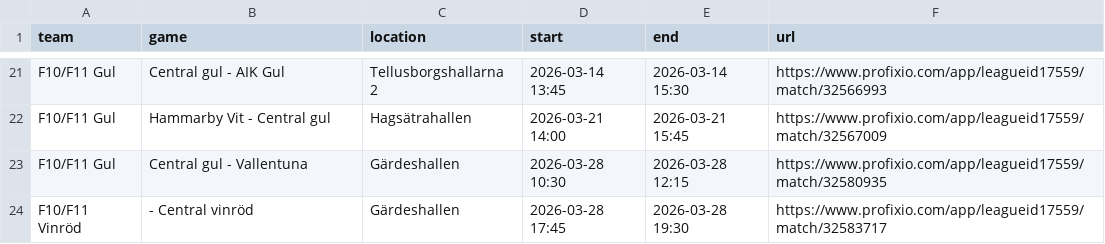
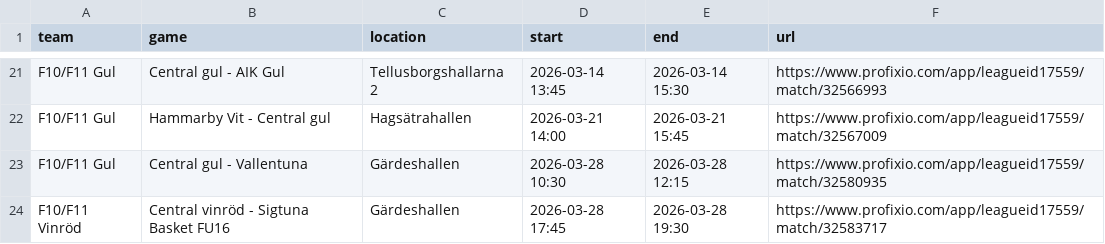
Before and after one commit to cm-src/matchschema, a TSV file: data/games.tsv, drawn as a sheet; only a part is shown, gaps mark what is left out.

```diff
--- a/data/games.tsv
+++ b/data/games.tsv
@@ -23,2 +23,2 @@ F10/F11 Gul	Hammarby Vit - Central gul	Hagsätrahallen	2026-03-21 14:00	2026-03-
 F10/F11 Gul	Central gul - Vallentuna	Gärdeshallen	2026-03-28 10:30	2026-03-28 12:15	https://www.profixio.com/app/leagueid17559/match/32580935
-F10/F11 Vinröd	- Central vinröd	Gärdeshallen	2026-03-28 17:45	2026-03-28 19:30	https://www.profixio.com/app/leagueid17559/match/32583717
+F10/F11 Vinröd	Central vinröd - Sigtuna Basket FU16	Gärdeshallen	2026-03-28 17:45	2026-03-28 19:30	https://www.profixio.com/app/leagueid17559/match/32583717
```
Also changed, not shown: 2 other files.
